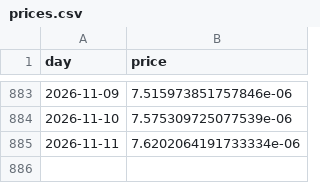
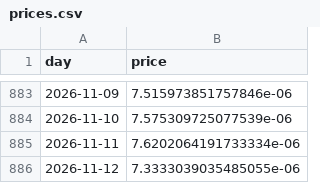
Before and after one commit to cianfru/GME, a CSV file: data/prices.csv, drawn as a sheet; only a part is shown, gaps mark what is left out; the diff names each change by its address in the sheet, - before the commit and + after, or states it on an @@ line.

```diff
--- a/data/prices.csv
+++ b/data/prices.csv
+row 886: 2026-11-12 | 7.3333039035485055e-06
```
Also changed, not shown: data/eth_prices.csv, 23 other files.
